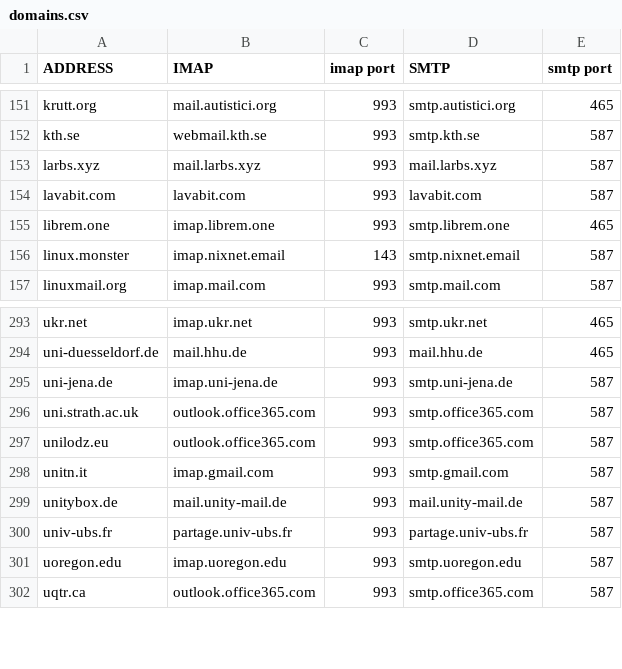
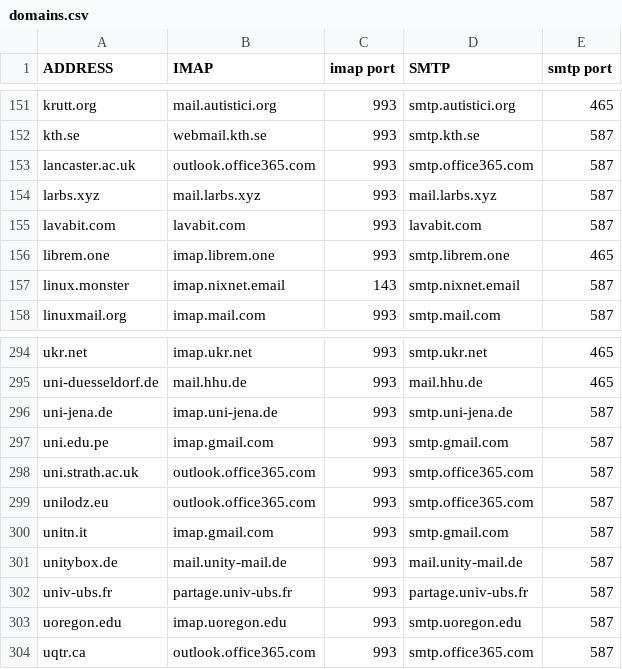
Before and after one commit to archive-of-deleted-repositories/jamesob__mutt-wizard, a CSV file: share/domains.csv, drawn as a sheet; only a part is shown, gaps mark what is left out.

Commit message:
Lancaster University (UK) and National University of Engineering (PERU)

```diff
--- a/share/domains.csv
+++ b/share/domains.csv
@@ -152,2 +152,3 @@ krutt.org,mail.autistici.org,993,smtp.autistici.org,465
 kth.se,webmail.kth.se,993,smtp.kth.se,587
+lancaster.ac.uk,outlook.office365.com,993,smtp.office365.com,587
 larbs.xyz,mail.larbs.xyz,993,mail.larbs.xyz,587
@@ -295,2 +296,3 @@ uni-duesseldorf.de,mail.hhu.de,993,mail.hhu.de,465
 uni-jena.de,imap.uni-jena.de,993,smtp.uni-jena.de,587
+uni.edu.pe,imap.gmail.com,993,smtp.gmail.com,587
 uni.strath.ac.uk,outlook.office365.com,993,smtp.office365.com,587
```
